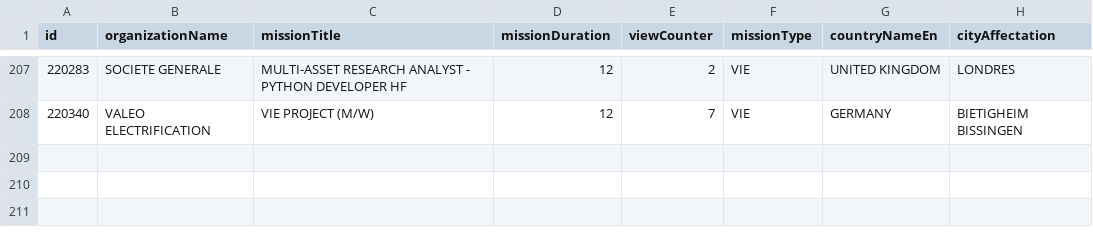
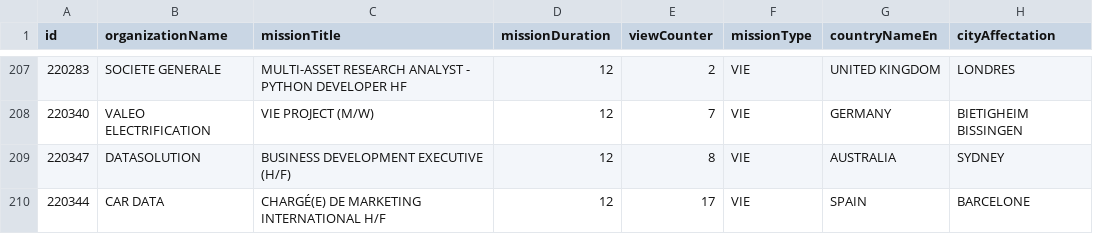
Before and after one commit to mohamedzenatiofficiel/VIE_API, a CSV file: nom_du_fichier.csv, drawn as a sheet; only a part is shown, gaps mark what is left out; the diff names each change by its address in the sheet, - before the commit and + after, or states it on an @@ line.

Commit message:
Update CSV file with new data

```diff
--- a/nom_du_fichier.csv
+++ b/nom_du_fichier.csv
+row 209: 220347 | DATASOLUTION | BUSINESS DEVELOPMENT EXECUTIVE (H/F) | 12 | 8 | VIE | AUSTRALIA | SYDNEY
+row 210: 220344 | CAR DATA | CHARGÉ(E) DE MARKETING INTERNATIONAL H/F | 12 | 17 | VIE | SPAIN | BARCELONE
```
